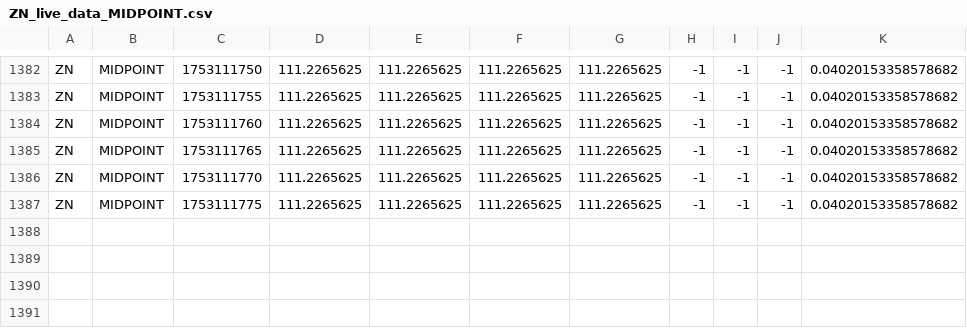
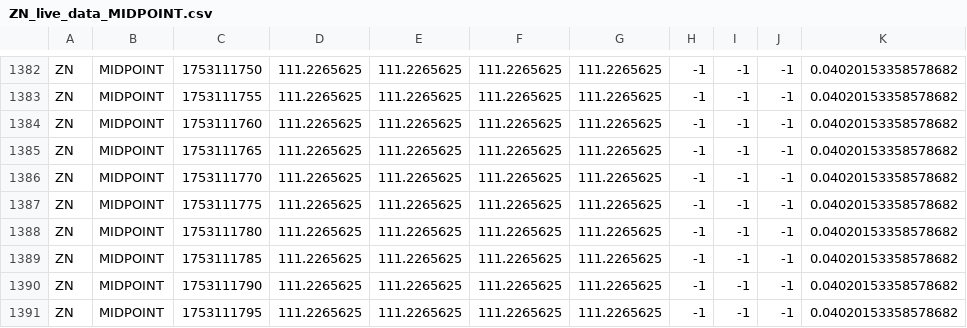
Before and after one commit to RedNerka/line_chart_test, a CSV file: live_data/ZN_live_data_MIDPOINT.csv, drawn as a sheet; only a part is shown, gaps mark what is left out.

Commit message:
update data

```diff
--- a/live_data/ZN_live_data_MIDPOINT.csv
+++ b/live_data/ZN_live_data_MIDPOINT.csv
@@ -1387 +1387,5 @@ ZN,MIDPOINT,1753111770,111.2265625,111.2265625,111.2265625,111.2265625,-1,-1,-1,
 ZN,MIDPOINT,1753111775,111.2265625,111.2265625,111.2265625,111.2265625,-1,-1,-1,0.04020153358578682
+ZN,MIDPOINT,1753111780,111.2265625,111.2265625,111.2265625,111.2265625,-1,-1,-1,0.04020153358578682
+ZN,MIDPOINT,1753111785,111.2265625,111.2265625,111.2265625,111.2265625,-1,-1,-1,0.04020153358578682
+ZN,MIDPOINT,1753111790,111.2265625,111.2265625,111.2265625,111.2265625,-1,-1,-1,0.04020153358578682
+ZN,MIDPOINT,1753111795,111.2265625,111.2265625,111.2265625,111.2265625,-1,-1,-1,0.04020153358578682
```
Also changed, not shown: live_data/ZB_live_data_MIDPOINT.csv.
